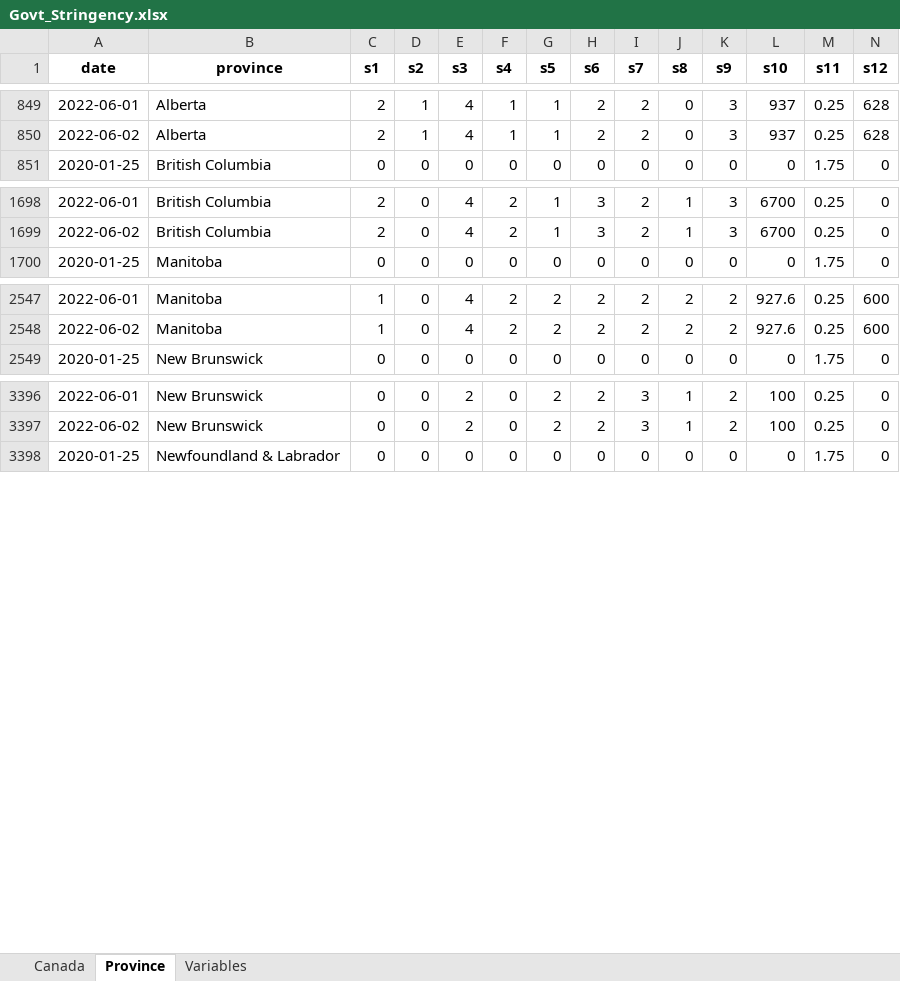
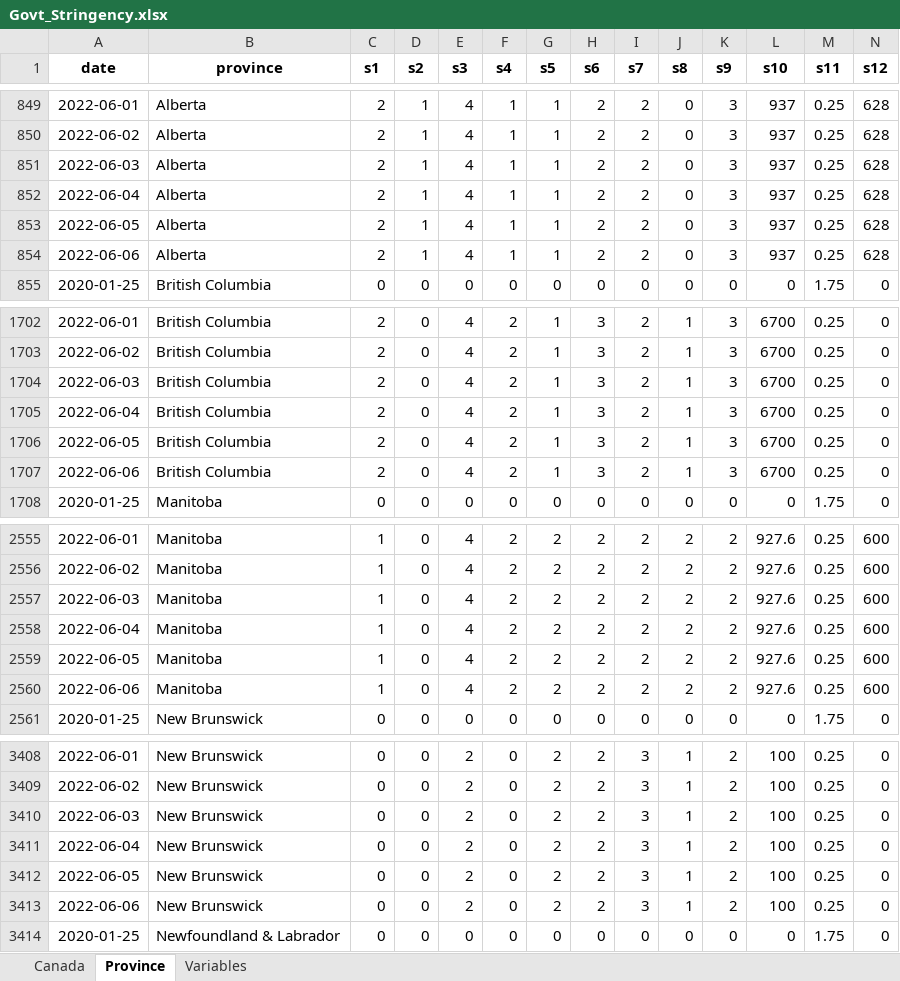
Before and after one commit to minnzc/Canada_COVID19, an Excel workbook: input_data/Govt_Stringency.xlsx, sheet Province, drawn as a sheet; only a part is shown, gaps mark what is left out; values as stored, in another font and other column widths than the file's, no borders; rows hold the shown columns only; the diff covers the shown part only; the diff names each change by its address in the sheet, - before the commit and + after, or states it on an @@ line.

Commit message:
Update data: 6 June 2022

```diff
--- a/input_data/Govt_Stringency.xlsx (sheet Province)
+++ b/input_data/Govt_Stringency.xlsx (sheet Province)
+row 851: 2022-06-03 | Alberta | 2 | 1 | 4 | 1 | 1 | 2 | 2 | 0 | 3 | 937 | 0.25 | 628
+row 852: 2022-06-04 | Alberta | 2 | 1 | 4 | 1 | 1 | 2 | 2 | 0 | 3 | 937 | 0.25 | 628
+row 853: 2022-06-05 | Alberta | 2 | 1 | 4 | 1 | 1 | 2 | 2 | 0 | 3 | 937 | 0.25 | 628
+row 854: 2022-06-06 | Alberta | 2 | 1 | 4 | 1 | 1 | 2 | 2 | 0 | 3 | 937 | 0.25 | 628
+row 1704: 2022-06-03 | British Columbia | 2 | 0 | 4 | 2 | 1 | 3 | 2 | 1 | 3 | 6700 | 0.25 | 0
+row 1705: 2022-06-04 | British Columbia | 2 | 0 | 4 | 2 | 1 | 3 | 2 | 1 | 3 | 6700 | 0.25 | 0
+row 1706: 2022-06-05 | British Columbia | 2 | 0 | 4 | 2 | 1 | 3 | 2 | 1 | 3 | 6700 | 0.25 | 0
+row 1707: 2022-06-06 | British Columbia | 2 | 0 | 4 | 2 | 1 | 3 | 2 | 1 | 3 | 6700 | 0.25 | 0
+row 2557: 2022-06-03 | Manitoba | 1 | 0 | 4 | 2 | 2 | 2 | 2 | 2 | 2 | 927.6 | 0.25 | 600
+row 2558: 2022-06-04 | Manitoba | 1 | 0 | 4 | 2 | 2 | 2 | 2 | 2 | 2 | 927.6 | 0.25 | 600
+row 2559: 2022-06-05 | Manitoba | 1 | 0 | 4 | 2 | 2 | 2 | 2 | 2 | 2 | 927.6 | 0.25 | 600
+row 2560: 2022-06-06 | Manitoba | 1 | 0 | 4 | 2 | 2 | 2 | 2 | 2 | 2 | 927.6 | 0.25 | 600
+row 3410: 2022-06-03 | New Brunswick | 0 | 0 | 2 | 0 | 2 | 2 | 3 | 1 | 2 | 100 | 0.25 | 0
+row 3411: 2022-06-04 | New Brunswick | 0 | 0 | 2 | 0 | 2 | 2 | 3 | 1 | 2 | 100 | 0.25 | 0
+row 3412: 2022-06-05 | New Brunswick | 0 | 0 | 2 | 0 | 2 | 2 | 3 | 1 | 2 | 100 | 0.25 | 0
+row 3413: 2022-06-06 | New Brunswick | 0 | 0 | 2 | 0 | 2 | 2 | 3 | 1 | 2 | 100 | 0.25 | 0
```
Also changed, not shown: 36 added rows elsewhere in this sheet, sheet Canada, input_data/Govt_Response.xlsx, 17 other files.
